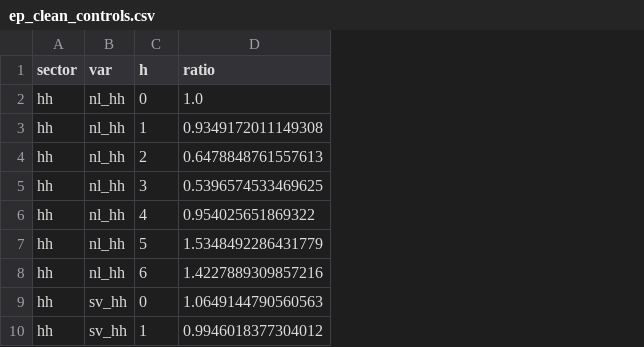
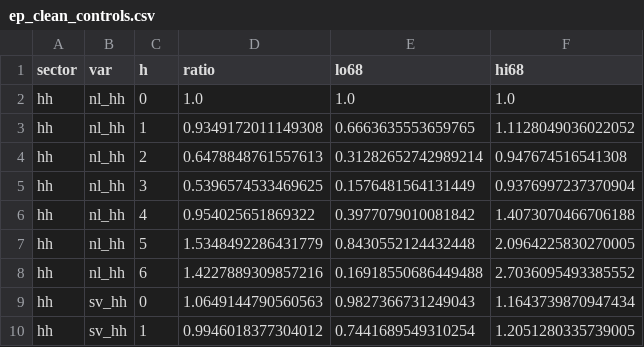
Before and after one commit to hwj0124-cell/OpenDART-MCP-Server, a CSV file: research/sector_saving_ca/output/ep_clean_controls.csv, drawn as a sheet; only a part is shown; the diff names each change by its address in the sheet, - before the commit and + after, or states it on an @@ line.

```diff
--- a/research/sector_saving_ca/output/ep_clean_controls.csv
+++ b/research/sector_saving_ca/output/ep_clean_controls.csv
+column E (lo68), rows 2-10: 1.0 | 0.6663635553659765 | 0.31282652742989214 | 0.1576481564131449 | 0.3977079010081842 | 0.8430552124432448 | 0.16918550686449488 | 0.9827366731249043 | 0.7441689549310254
+column F (hi68), rows 2-10: 1.0 | 1.1128049036022052 | 0.947674516541308 | 0.9376997237370904 | 1.4073070466706188 | 2.0964225830270005 | 2.7036095493385552 | 1.1643739870947434 | 1.2051280335739005
```
Also changed, not shown: 3 other files.
